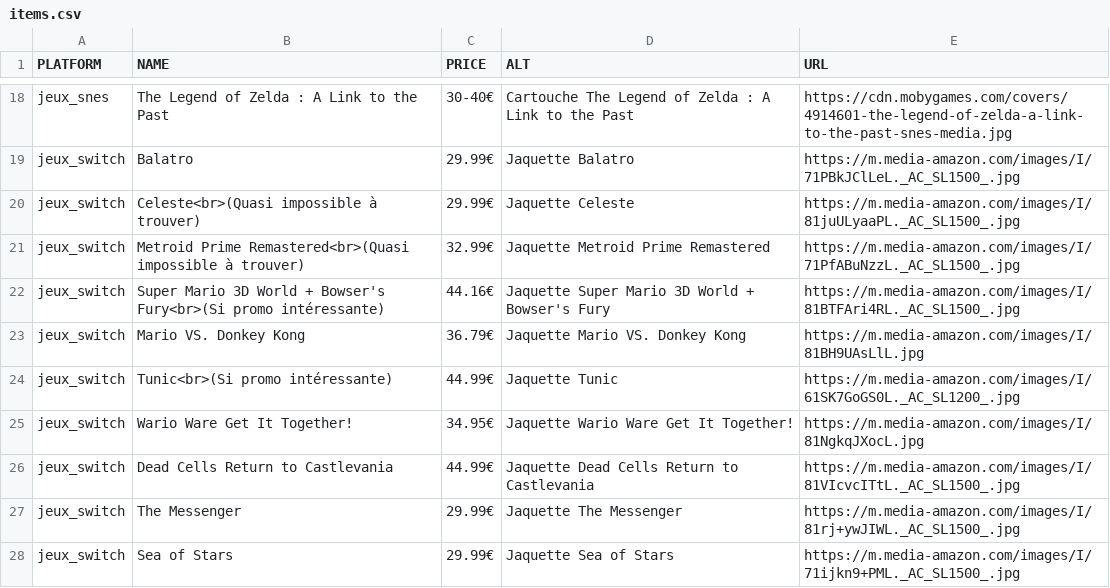
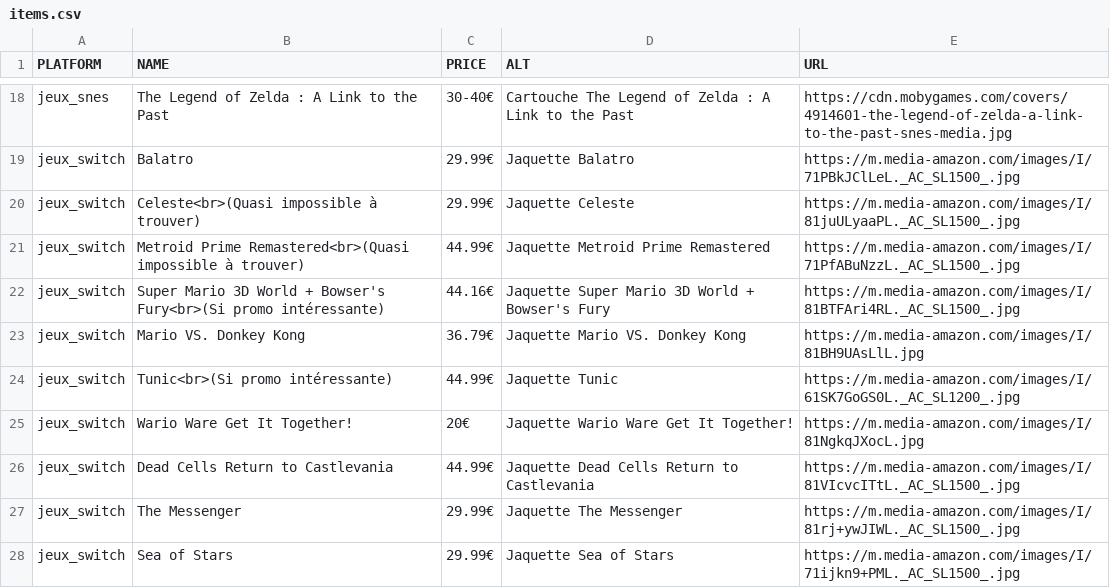
Before and after one commit to Matbaldi/Listes, a CSV file: assets/csv/items.csv, drawn as a sheet; only a part is shown, gaps mark what is left out.

Commit message:
Update items.csv

```diff
--- a/assets/csv/items.csv
+++ b/assets/csv/items.csv
@@ -20,3 +20,3 @@ jeux_switch,Balatro,29.99€,Jaquette Balatro,https://m.media-amazon.com/images/
 jeux_switch,Celeste<br>(Quasi impossible à trouver),29.99€,Jaquette Celeste,https://m.media-amazon.com/images/I/81juULyaaPL._AC_SL1500_.jpg
-jeux_switch,Metroid Prime Remastered<br>(Quasi impossible à trouver),32.99€,Jaquette Metroid Prime Remastered,https://m.media-amazon.com/images/I/71PfABuNzzL._AC_SL1500_.jpg
+jeux_switch,Metroid Prime Remastered<br>(Quasi impossible à trouver),44.99€,Jaquette Metroid Prime Remastered,https://m.media-amazon.com/images/I/71PfABuNzzL._AC_SL1500_.jpg
 jeux_switch,Super Mario 3D World + Bowser's Fury<br>(Si promo intéressante),44.16€,Jaquette Super Mario 3D World + Bowser's Fury,https://m.media-amazon.com/images/I/81BTFAri4RL._AC_SL1500_.jpg
@@ -24,3 +24,3 @@ jeux_switch,Mario VS. Donkey Kong,36.79€,Jaquette Mario VS. Donkey Kong,https:
 jeux_switch,Tunic<br>(Si promo intéressante),44.99€,Jaquette Tunic,https://m.media-amazon.com/images/I/61SK7GoGS0L._AC_SL1200_.jpg
-jeux_switch,Wario Ware Get It Together!,34.95€,Jaquette Wario Ware Get It Together!,https://m.media-amazon.com/images/I/81NgkqJXocL.jpg
+jeux_switch,Wario Ware Get It Together!,20€,Jaquette Wario Ware Get It Together!,https://m.media-amazon.com/images/I/81NgkqJXocL.jpg
 jeux_switch,Dead Cells Return to Castlevania,44.99€,Jaquette Dead Cells Return to Castlevania,https://m.media-amazon.com/images/I/81VIcvcITtL._AC_SL1500_.jpg
```
